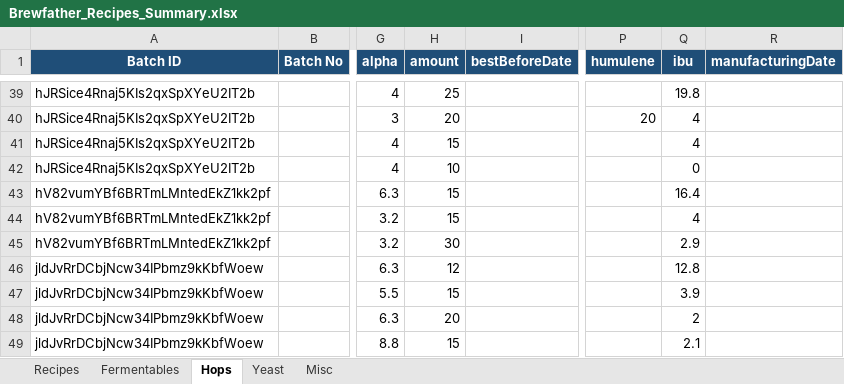
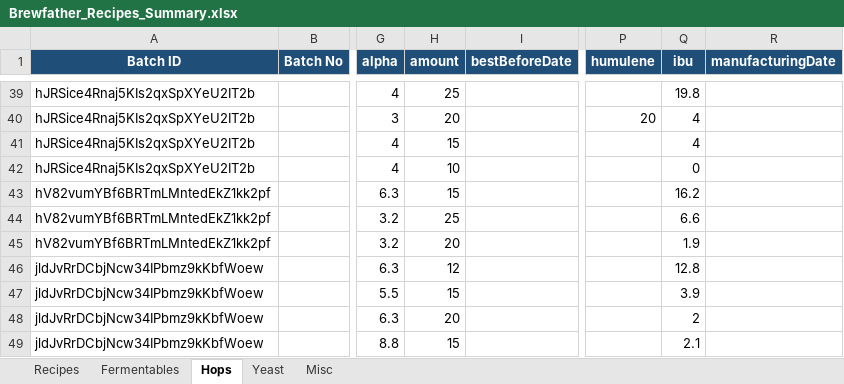
Before and after one commit to Ernstfg/brewfather-master, an Excel workbook: exports/Brewfather_Recipes_Summary.xlsx, sheet Hops, drawn as a sheet; only a part is shown, gaps mark what is left out; values as stored, in another font and other column widths than the file's, no borders; the diff names each change by its address in the sheet, - before the commit and + after, or states it on an @@ line.

```diff
--- a/exports/Brewfather_Recipes_Summary.xlsx (sheet Hops)
+++ b/exports/Brewfather_Recipes_Summary.xlsx (sheet Hops)
-Q43 (ibu): 16.4
+Q43 (ibu): 16.2
-H44 (amount): 15
+H44 (amount): 25
-Q44 (ibu): 4
+Q44 (ibu): 6.6
-H45 (amount): 30
+H45 (amount): 20
-Q45 (ibu): 2.9
+Q45 (ibu): 1.9
```
Also changed, not shown: sheet Misc, sheet Fermentables, sheet Recipes, exports/Brewfather_Batches_Summary.xlsx, 9 other files.
